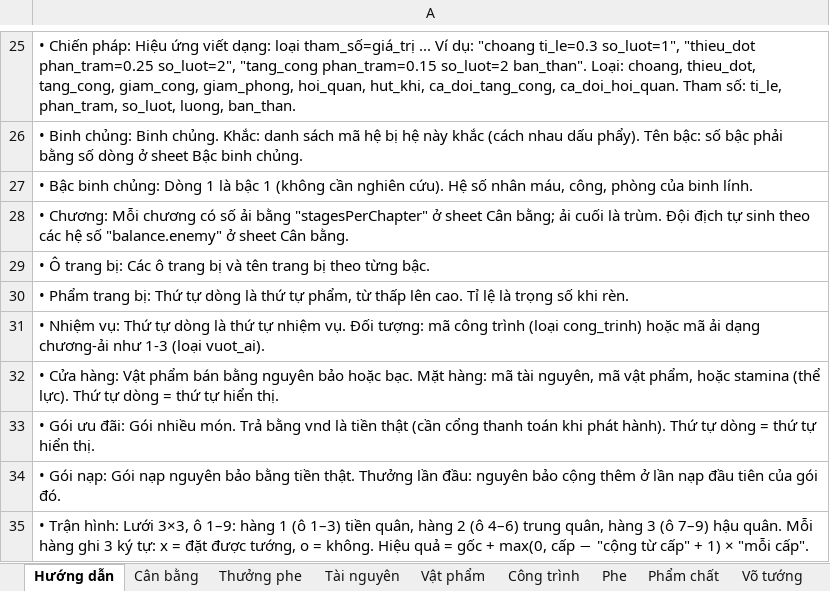
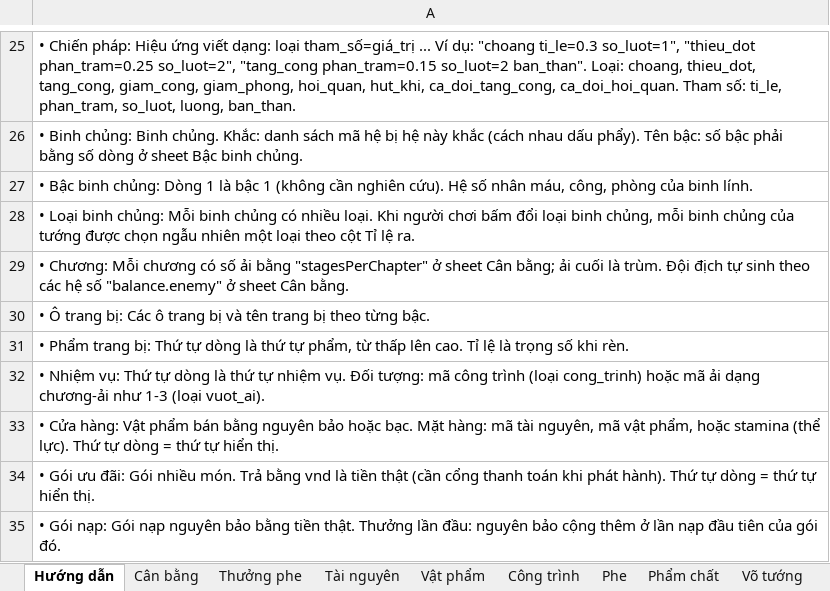
Before and after one commit to bachocson/CloneTQ-Game, an Excel workbook: config/DuLieuGame.xlsx, sheet Hướng dẫn, drawn as a sheet; only a part is shown, gaps mark what is left out; the shorter side is filled out with more unchanged rows; values as stored, in another font and other column widths than the file's, no borders; the diff names each change by its address in the sheet, - before the commit and + after, or states it on an @@ line.

```diff
--- a/config/DuLieuGame.xlsx (sheet Hướng dẫn)
+++ b/config/DuLieuGame.xlsx (sheet Hướng dẫn)
+row 28: • Loại binh chủng: Mỗi binh chủng có nhiều loại. Khi người chơi bấm đổi loại binh chủng, mỗi binh chủng của tướng được chọn ngẫu nhiên một loại theo cột Tỉ lệ ra.
```
Also changed, not shown: sheet Võ tướng, sheet Cân bằng, other sheet tabs, 11 other files.
